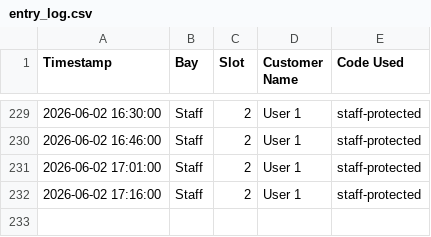
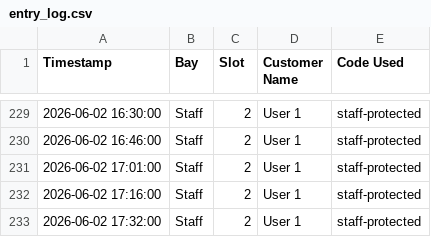
Before and after one commit to adminrevo37/Home-Assistant-Stirling, a CSV file: www/entry_log.csv, drawn as a sheet; only a part is shown, gaps mark what is left out.

```diff
--- a/www/entry_log.csv
+++ b/www/entry_log.csv
@@ -232 +232,2 @@ Timestamp,Bay,Slot,Customer Name,Code Used
 2026-06-02 17:16:00,Staff,2,User 1,staff-protected
+2026-06-02 17:32:00,Staff,2,User 1,staff-protected
```
Also changed, not shown: 44 other files.
